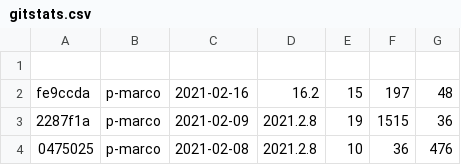
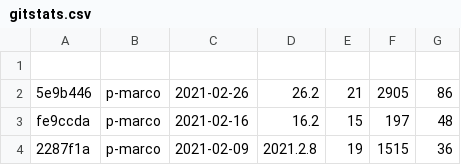
Before and after one commit to p-marco/phd-thesis, a CSV file: gitstats.csv, drawn as a sheet; only a part is shown; the shorter side is filled out with more unchanged rows.

```diff
--- a/gitstats.csv
+++ b/gitstats.csv
@@ -1,2 +1,3 @@
 
+5e9b446, "p-marco", 2021-02-26, "26.2                                                                           ",    21 , 2905 , 86
 fe9ccda, "p-marco", 2021-02-16, "16.2                                                                           ",    15 , 197 , 48
```
Also changed, not shown: 29 other files.
